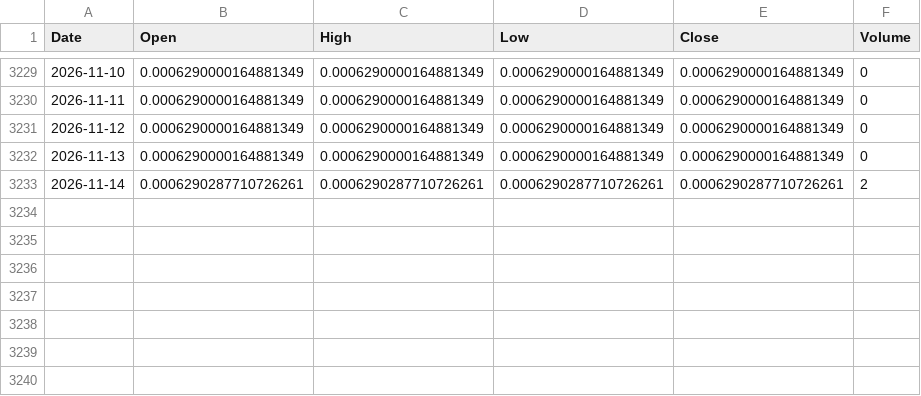
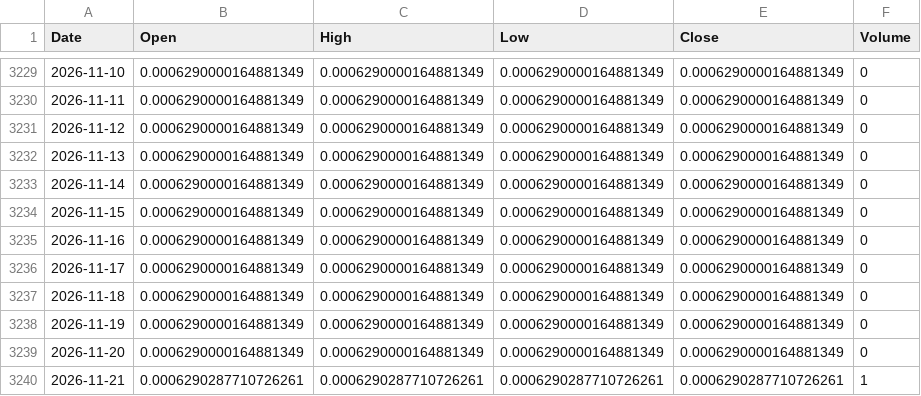
Before and after one commit to boonsamnapat-netizen/Napatb_1.1, a CSV file: data/real/crypto/ARBUSDT.csv, drawn as a sheet; only a part is shown, gaps mark what is left out.

```diff
--- a/data/real/crypto/ARBUSDT.csv
+++ b/data/real/crypto/ARBUSDT.csv
@@ -3232,2 +3232,9 @@ Date,Open,High,Low,Close,Volume
 2026-11-13,0.0006290000164881349,0.0006290000164881349,0.0006290000164881349,0.0006290000164881349,0
-2026-11-14,0.0006290287710726261,0.0006290287710726261,0.0006290287710726261,0.0006290287710726261,2
+2026-11-14,0.0006290000164881349,0.0006290000164881349,0.0006290000164881349,0.0006290000164881349,0
+2026-11-15,0.0006290000164881349,0.0006290000164881349,0.0006290000164881349,0.0006290000164881349,0
+2026-11-16,0.0006290000164881349,0.0006290000164881349,0.0006290000164881349,0.0006290000164881349,0
+2026-11-17,0.0006290000164881349,0.0006290000164881349,0.0006290000164881349,0.0006290000164881349,0
+2026-11-18,0.0006290000164881349,0.0006290000164881349,0.0006290000164881349,0.0006290000164881349,0
+2026-11-19,0.0006290000164881349,0.0006290000164881349,0.0006290000164881349,0.0006290000164881349,0
+2026-11-20,0.0006290000164881349,0.0006290000164881349,0.0006290000164881349,0.0006290000164881349,0
+2026-11-21,0.0006290287710726261,0.0006290287710726261,0.0006290287710726261,0.0006290287710726261,1
```
Also changed, not shown: data/real/crypto/ADAUSDT.csv, data/real/crypto/DOGEUSDT.csv, 15 other files.
